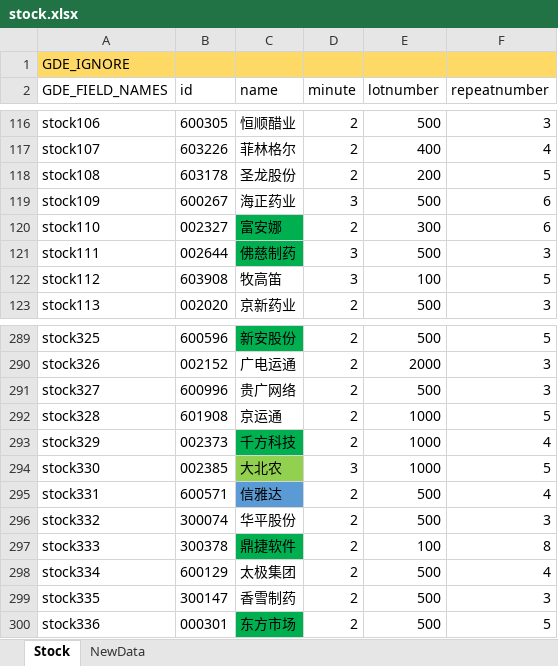
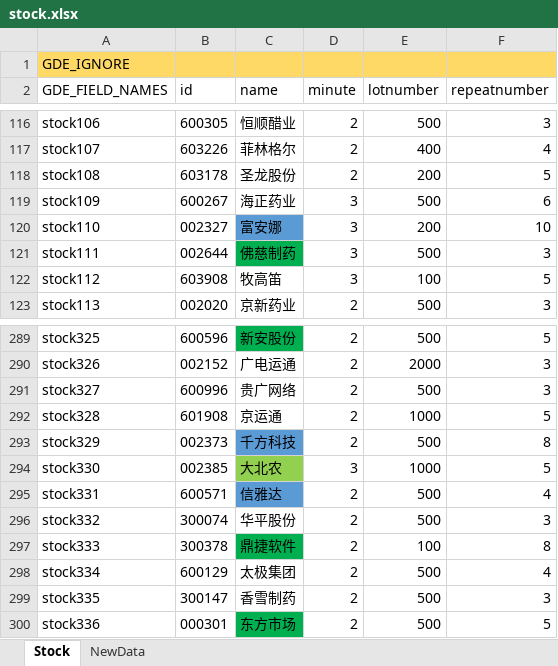
Before and after one commit to zsdarkblue/TradeStation_ContinuousTrade, an Excel workbook: stock.xlsx, sheet Stock, drawn as a sheet; only a part is shown, gaps mark what is left out; values as stored, in another font and other column widths than the file's, no borders; the diff names each change by its address in the sheet, - before the commit and + after, or states it on an @@ line.

Commit message:
fix data

```diff
--- a/stock.xlsx (sheet Stock)
+++ b/stock.xlsx (sheet Stock)
-C120 fill: #00B050
+C120 fill: #5B9BD5
-D120 (minute): 2
+D120 (minute): 3
-E120 (lotnumber): 300
+E120 (lotnumber): 200
-F120 (repeatnumber): 6
+F120 (repeatnumber): 10
-C293 fill: #00B050
+C293 fill: #5B9BD5
-E293 (lotnumber): 1000
+E293 (lotnumber): 500
-F293 (repeatnumber): 4
+F293 (repeatnumber): 8
```
Also changed, not shown: 1 other file.
